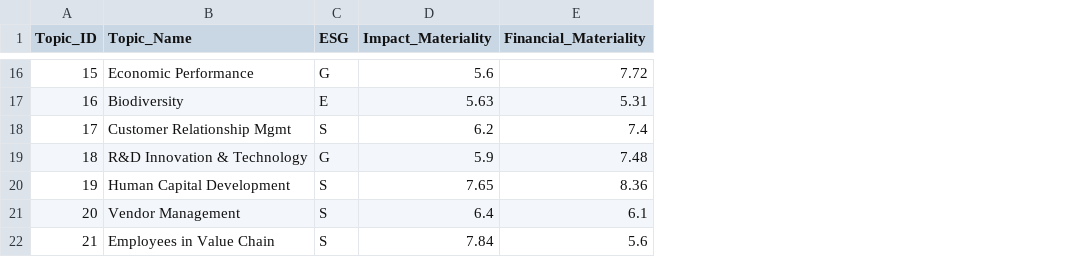
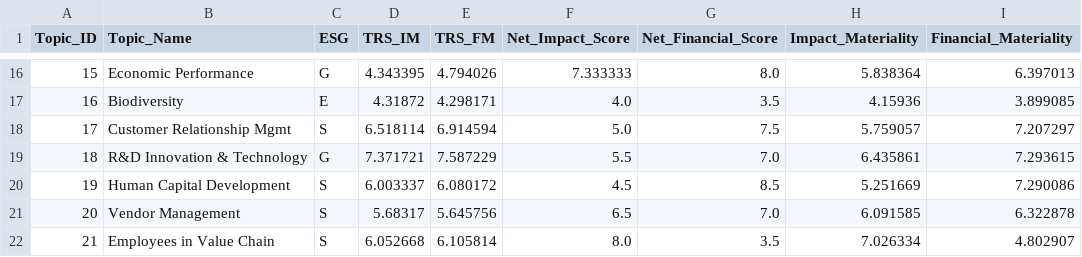
Before and after one commit to ersachintelang/dma-dashboard, a CSV file: 06_Materiality_Results.csv, drawn as a sheet; only a part is shown, gaps mark what is left out; addresses are those after the commit; the diff covers the shown part only; the diff names each change by its address in the sheet, - before the commit and + after, or states it on an @@ line.

```diff
--- a/06_Materiality_Results.csv
+++ b/06_Materiality_Results.csv
+column D (TRS_IM), rows 16-22: 4.343395 | 4.31872 | 6.518114 | 7.371721 | 6.003337 | 5.68317 | 6.052668
+column E (TRS_FM), rows 16-22: 4.794026 | 4.298171 | 6.914594 | 7.587229 | 6.080172 | 5.645756 | 6.105814
+column F (Net_Impact_Score), rows 16-22: 7.333333 | 4.0 | 5.0 | 5.5 | 4.5 | 6.5 | 8.0
+column G (Net_Financial_Score), rows 16-22: 8.0 | 3.5 | 7.5 | 7.0 | 8.5 | 7.0 | 3.5
-H16 (Impact_Materiality): 5.6
+H16 (Impact_Materiality): 5.838364
-I16 (Financial_Materiality): 7.72
+I16 (Financial_Materiality): 6.397013
-H17 (Impact_Materiality): 5.63
+H17 (Impact_Materiality): 4.15936
-I17 (Financial_Materiality): 5.31
+I17 (Financial_Materiality): 3.899085
-H18 (Impact_Materiality): 6.2
+H18 (Impact_Materiality): 5.759057
-I18 (Financial_Materiality): 7.4
+I18 (Financial_Materiality): 7.207297
-H19 (Impact_Materiality): 5.9
+H19 (Impact_Materiality): 6.435861
-I19 (Financial_Materiality): 7.48
+I19 (Financial_Materiality): 7.293615
-H20 (Impact_Materiality): 7.65
+H20 (Impact_Materiality): 5.251669
-I20 (Financial_Materiality): 8.36
+I20 (Financial_Materiality): 7.290086
-H21 (Impact_Materiality): 6.4
+H21 (Impact_Materiality): 6.091585
-I21 (Financial_Materiality): 6.1
+I21 (Financial_Materiality): 6.322878
-H22 (Impact_Materiality): 7.84
+H22 (Impact_Materiality): 7.026334
-I22 (Financial_Materiality): 5.6
+I22 (Financial_Materiality): 4.802907
```
Also changed, not shown: 28 edited cells elsewhere in this file, 01_Stakeholders.csv, 02_Material_Topics.csv, 4 other files.
